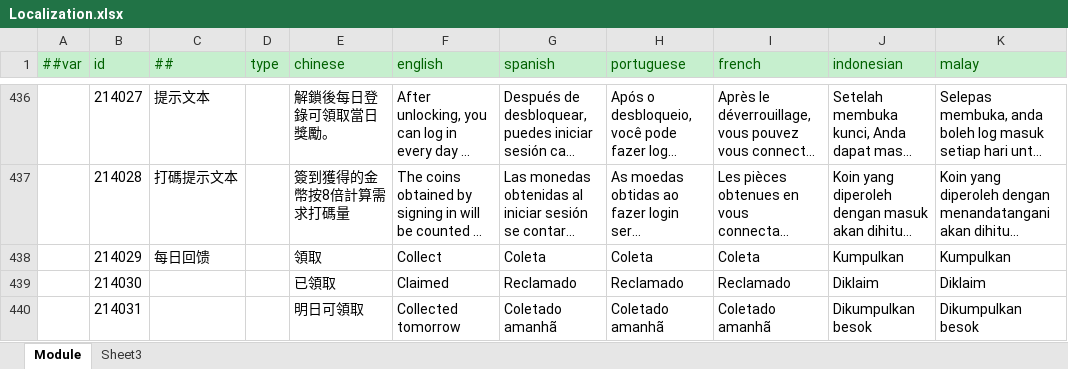
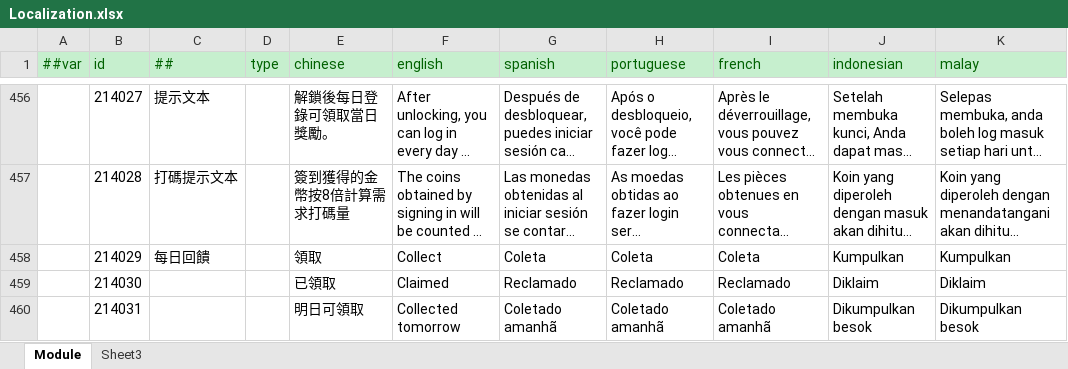
Before and after one commit to lyqilo/ClientConfig, an Excel workbook: LubanConfig/Datas/Localization.xlsx, sheet Module, drawn as a sheet; only a part is shown, gaps mark what is left out; long unchanged cells end in …; values as stored, in another font and other column widths than the file's, no borders; addresses are those after the commit; the diff covers the shown part only; the diff names each change by its address in the sheet, - before the commit and + after, or states it on an @@ line.

```diff
--- a/LubanConfig/Datas/Localization.xlsx (sheet Module)
+++ b/LubanConfig/Datas/Localization.xlsx (sheet Module)
-C458 (##): 每日回馈
+C458 (##): 每日回饋
```
Also changed, not shown: 21 added rows and 2 edited cells elsewhere in this sheet, 2 other files.
